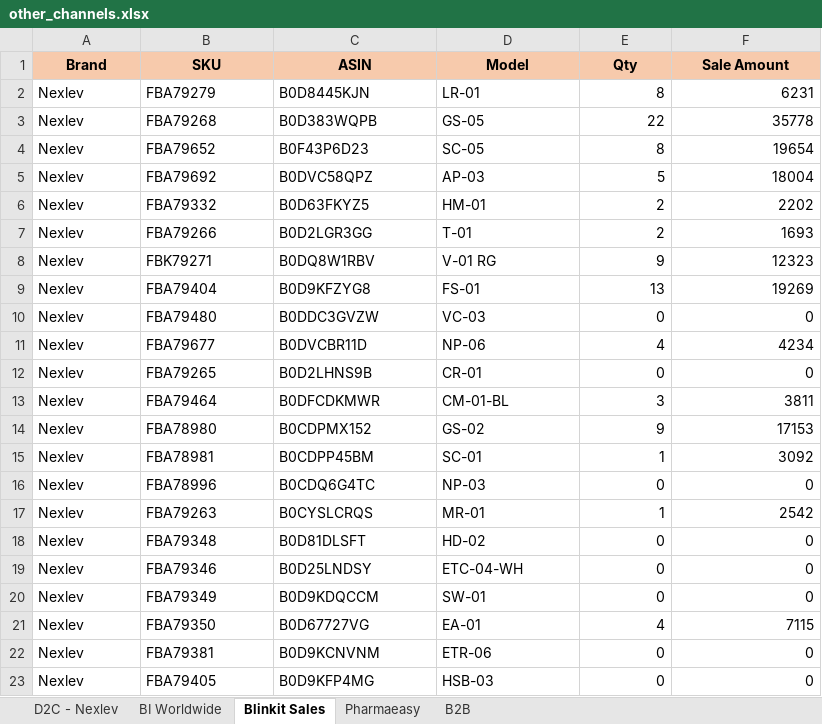
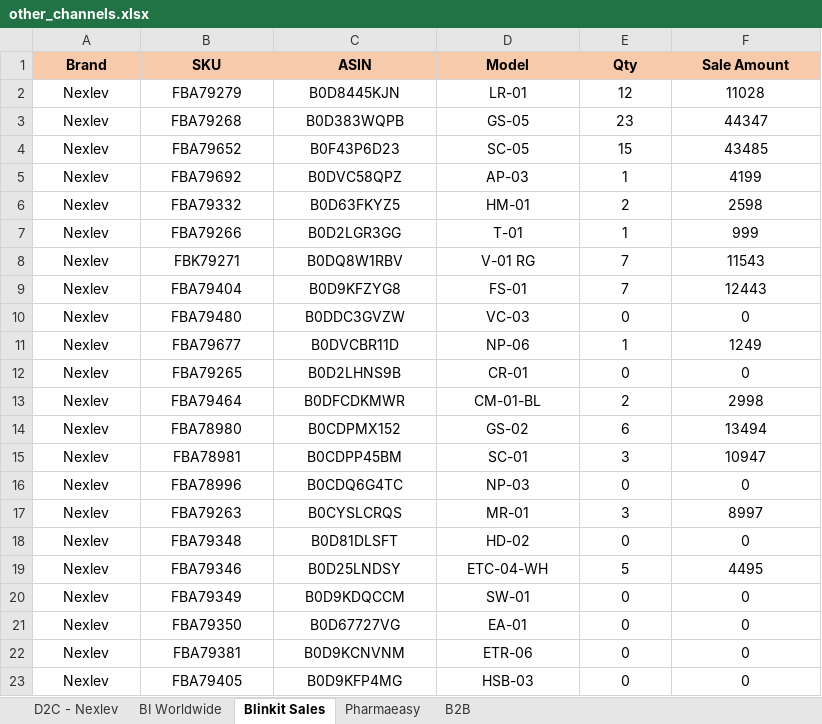
Before and after one commit to nitesh-lang/weekly-dashboard-fastapi, an Excel workbook: data/raw/sales/Week 21/Nexlev/other_channels.xlsx, sheet Blinkit Sales, drawn as a sheet; only a part is shown; values as stored, in another font and other column widths than the file's, no borders; the diff covers the shown part only; the diff names each change by its address in the sheet, - before the commit and + after, or states it on an @@ line.

```diff
--- a/data/raw/sales/Week 21/Nexlev/other_channels.xlsx (sheet Blinkit Sales)
+++ b/data/raw/sales/Week 21/Nexlev/other_channels.xlsx (sheet Blinkit Sales)
-A2:D23 alignment: left
+A2:D23 alignment: center
-E2 (Qty): 8
+E2 (Qty): 12
-E2:F23 alignment: right
+E2:F23 alignment: center
-F2 (Sale Amount): 6231
+F2 (Sale Amount): 11028
-E3 (Qty): 22
+E3 (Qty): 23
-F3 (Sale Amount): 35778
+F3 (Sale Amount): 44347
-E4 (Qty): 8
+E4 (Qty): 15
-F4 (Sale Amount): 19654
+F4 (Sale Amount): 43485
-E5 (Qty): 5
+E5 (Qty): 1
-F5 (Sale Amount): 18004
+F5 (Sale Amount): 4199
-F6 (Sale Amount): 2202
+F6 (Sale Amount): 2598
-E7 (Qty): 2
+E7 (Qty): 1
-F7 (Sale Amount): 1693
+F7 (Sale Amount): 999
-E8 (Qty): 9
+E8 (Qty): 7
-F8 (Sale Amount): 12323
+F8 (Sale Amount): 11543
-E9 (Qty): 13
+E9 (Qty): 7
-F9 (Sale Amount): 19269
+F9 (Sale Amount): 12443
-E11 (Qty): 4
+E11 (Qty): 1
-F11 (Sale Amount): 4234
+F11 (Sale Amount): 1249
-E13 (Qty): 3
+E13 (Qty): 2
-F13 (Sale Amount): 3811
+F13 (Sale Amount): 2998
-E14 (Qty): 9
+E14 (Qty): 6
-F14 (Sale Amount): 17153
+F14 (Sale Amount): 13494
-E15 (Qty): 1
+E15 (Qty): 3
-F15 (Sale Amount): 3092
+F15 (Sale Amount): 10947
-E17 (Qty): 1
+E17 (Qty): 3
-F17 (Sale Amount): 2542
+F17 (Sale Amount): 8997
-E19 (Qty): 0
+E19 (Qty): 5
-F19 (Sale Amount): 0
+F19 (Sale Amount): 4495
-E21 (Qty): 4
+E21 (Qty): 0
-F21 (Sale Amount): 7115
+F21 (Sale Amount): 0
```
Also changed, not shown: 20 edited cells and cell formats elsewhere in this sheet, sheet BI Worldwide, sheet D2C - Nexlev, sheet B2B, data/raw/sales/Week 21/Nexlev/amazon_sales.xlsx, 2 other files.
